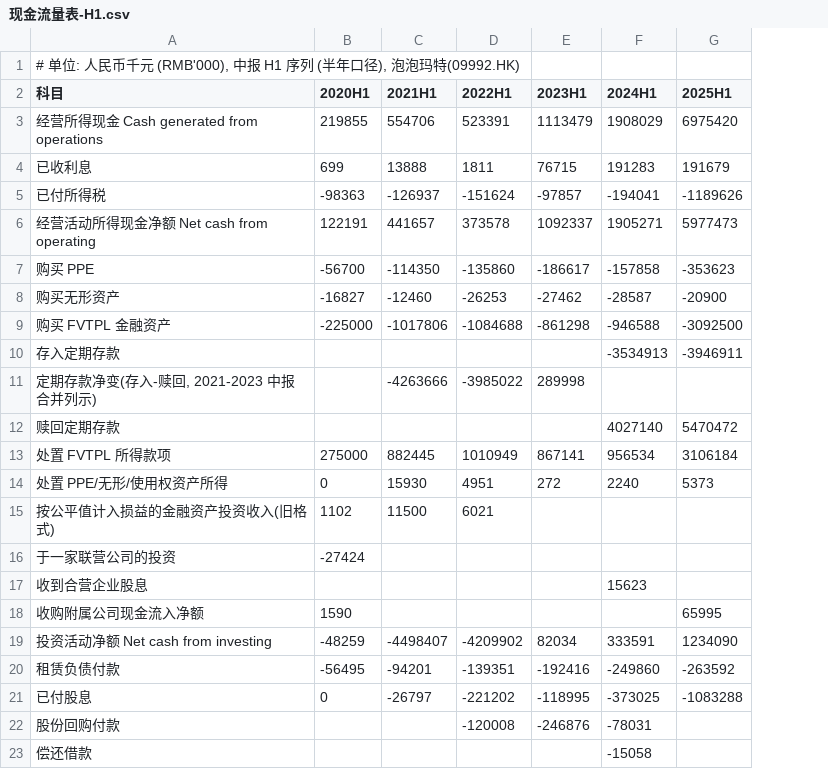
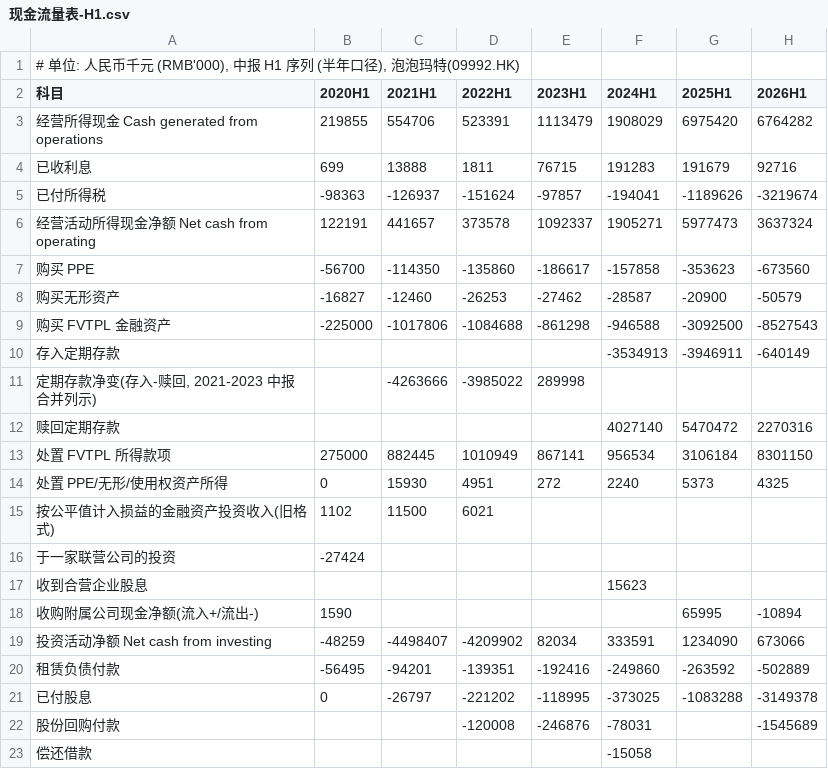
Before and after one commit to opings/investor-analyzer, a CSV file: finance/泡泡玛特/财务数据/现金流量表-H1.csv, drawn as a sheet; only a part is shown; the diff names each change by its address in the sheet, - before the commit and + after, or states it on an @@ line.

```diff
--- a/finance/泡泡玛特/财务数据/现金流量表-H1.csv
+++ b/finance/泡泡玛特/财务数据/现金流量表-H1.csv
+column H (2026H1), rows 3-22: 6764282 | 92716 | -3219674 | 3637324 | -673560 | -50579 | -8527543 | -640149 |  | 2270316 | 8301150 | 4325 |  |  |  | -10894 | 673066 | -502889 | -3149378 | -1545689
-A18 (科目): 收购附属公司现金流入净额
+A18 (科目): 收购附属公司现金净额(流入+/流出-)
```
Also changed, not shown: finance/泡泡玛特/财务数据/利润表-H1.csv, finance/泡泡玛特/财务数据/财务比率-H1.csv, 12 other files.
